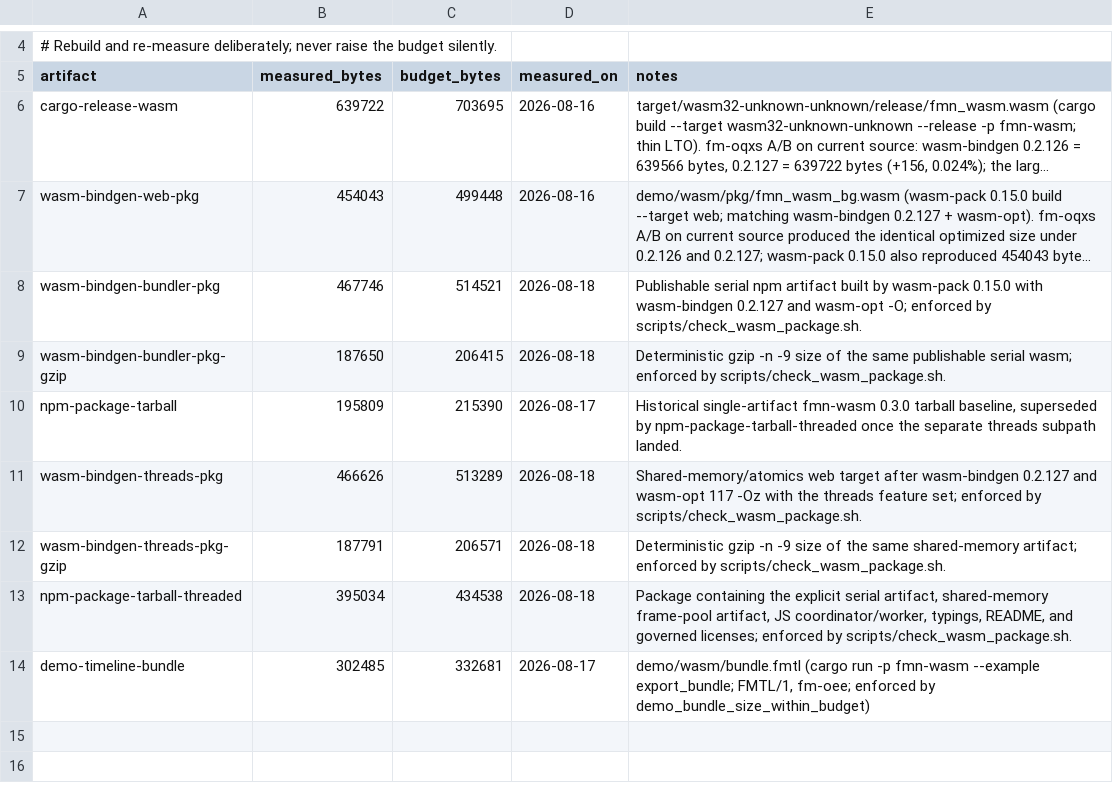
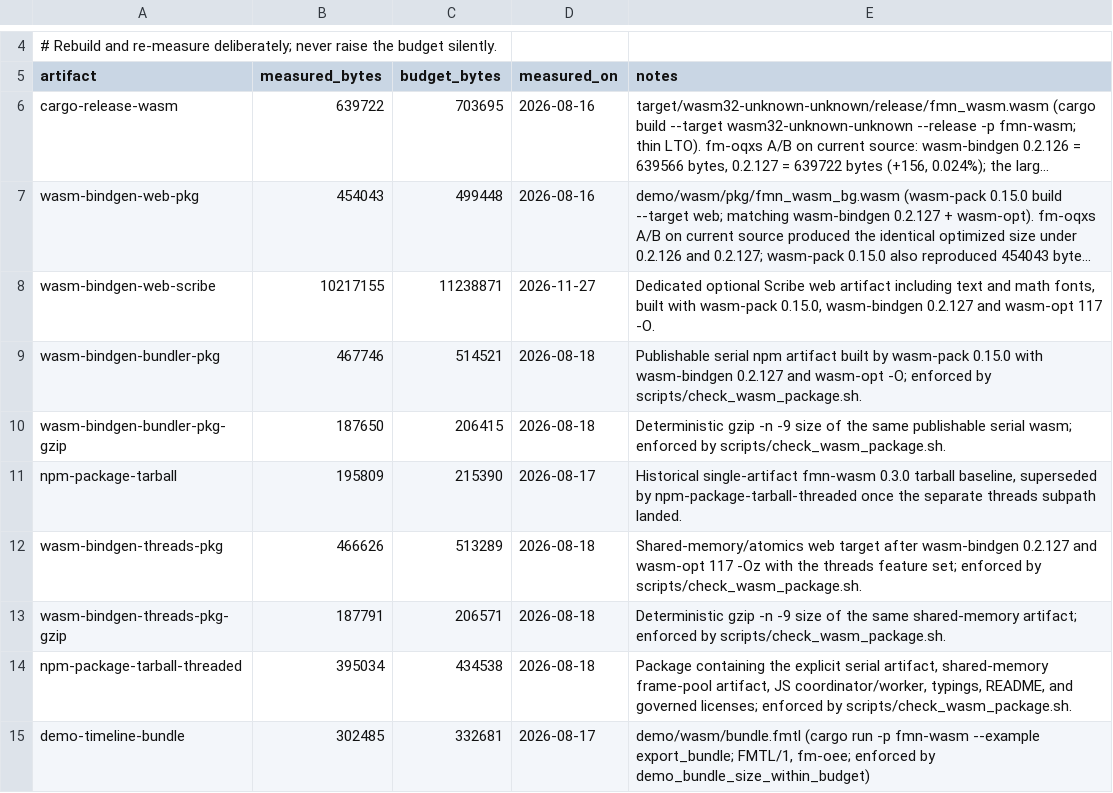
Before and after one commit to Dicklesworthstone/franken_manim, a TSV file: crates/fmn-wasm/SIZE_BUDGET.tsv, drawn as a sheet; only a part is shown, gaps mark what is left out; long unchanged cells end in …; the diff names each change by its address in the sheet, - before the commit and + after, or states it on an @@ line.

Commit message:
Verify browser typesetting packages against native output and enforce the optional size budget

```diff
--- a/crates/fmn-wasm/SIZE_BUDGET.tsv
+++ b/crates/fmn-wasm/SIZE_BUDGET.tsv
+row 8: wasm-bindgen-web-scribe | 10217155 | 11238871 | 2026-11-27 | Dedicated optional Scribe web artifact including text and math fonts, built with wasm-pack 0.15.0, wasm-bindgen 0.2.127 and wasm-opt 117 -O.
```
Also changed, not shown: 3 other files.
